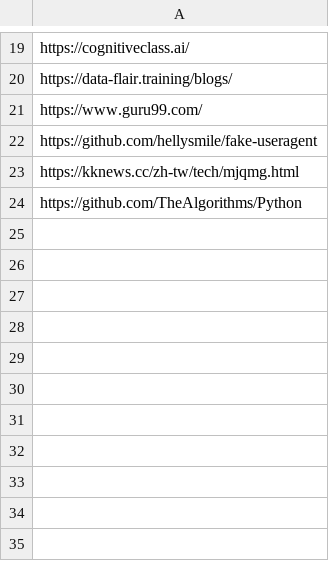
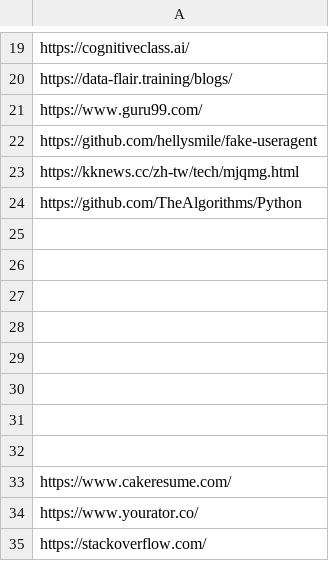
Before and after one commit to m09902004/Python-Learning, a CSV file: test.csv, drawn as a sheet; only a part is shown, gaps mark what is left out; the diff names each change by its address in the sheet, - before the commit and + after, or states it on an @@ line.

Commit message:
Update test.csv

```diff
--- a/test.csv
+++ b/test.csv
+row 25: (empty)
+row 26: (empty)
+row 27: (empty)
+row 28: (empty)
+row 29: (empty)
+row 30: (empty)
+row 31: (empty)
+row 32: (empty)
+row 33: https://www.cakeresume.com/
+row 34: https://www.yourator.co/
+row 35: https://stackoverflow.com/
```
